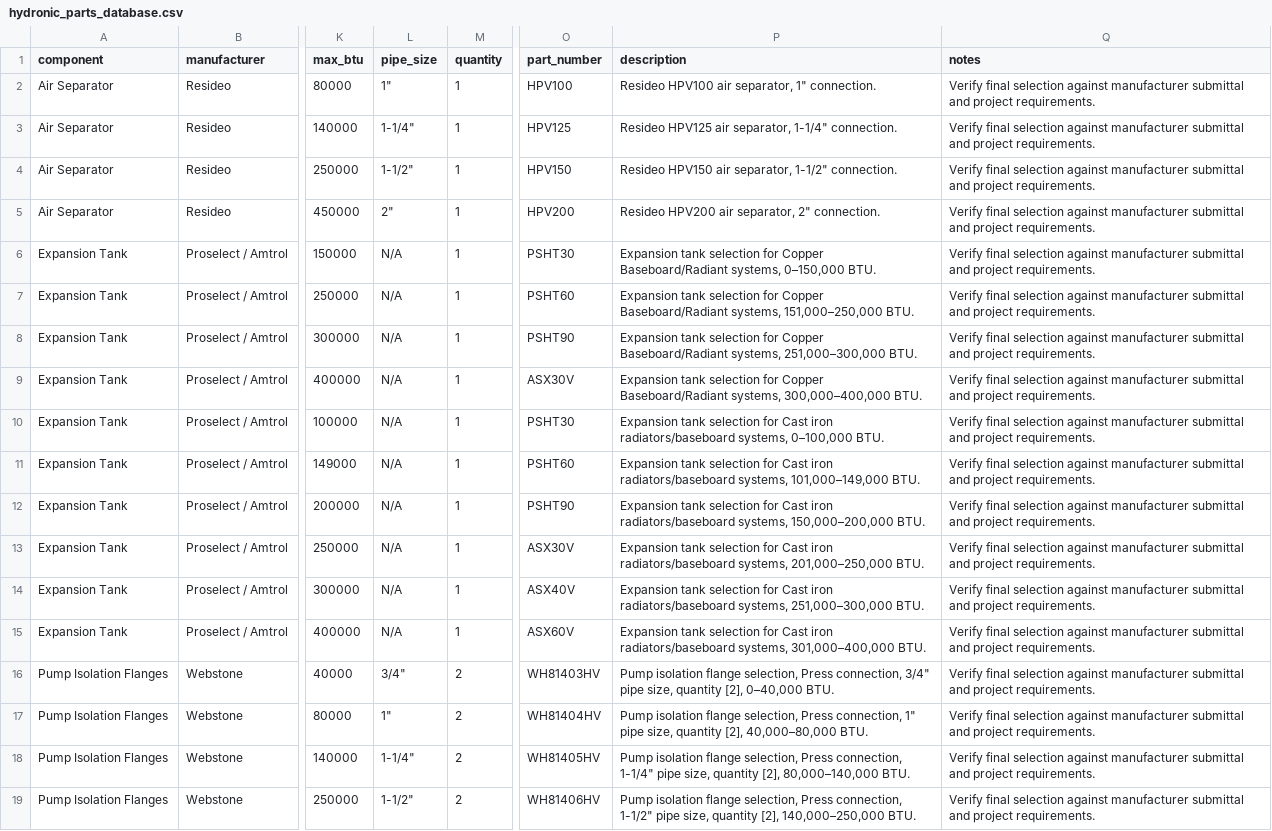
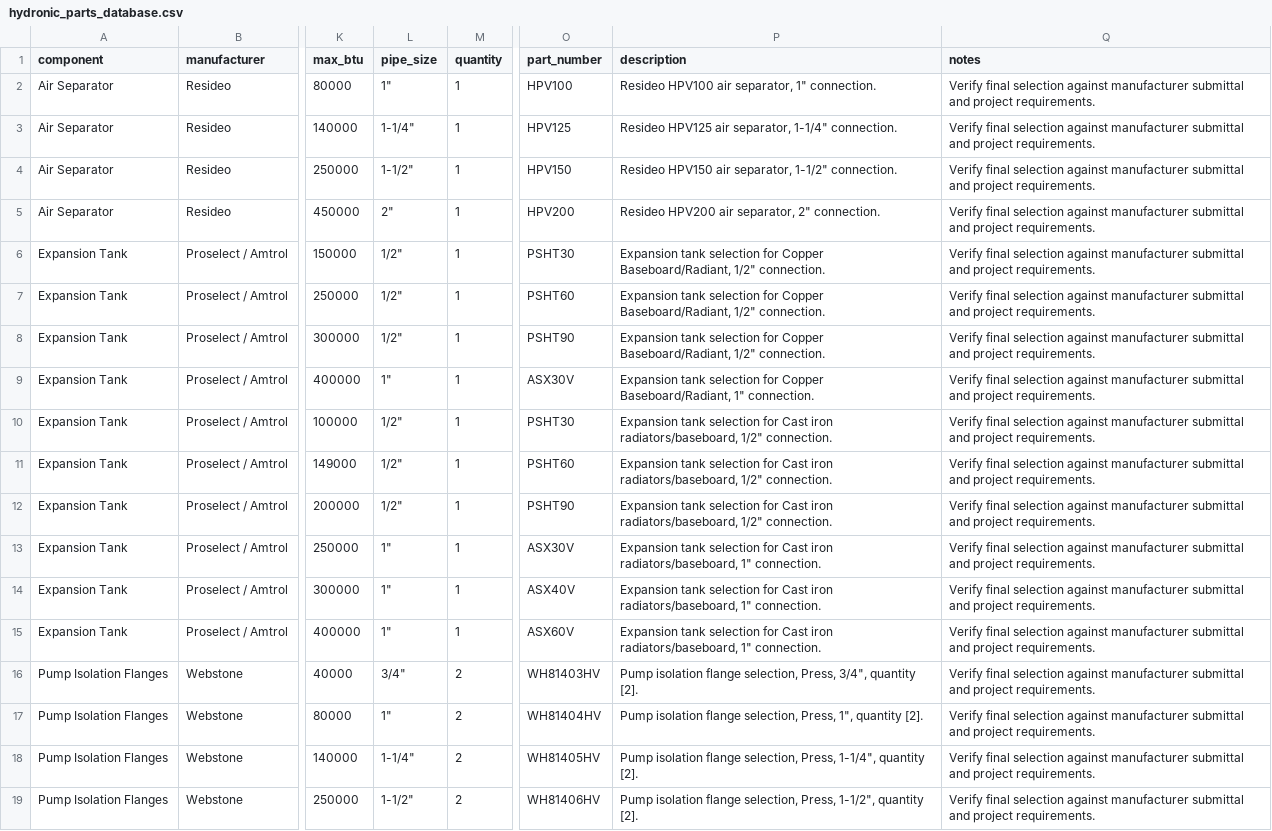
Before and after one commit to JothamHyatt/BoilerTrimSelection, a CSV file: hydronic_parts_database.csv, drawn as a sheet; only a part is shown, gaps mark what is left out; the diff covers the shown part only; the diff names each change by its address in the sheet, - before the commit and + after, or states it on an @@ line.

```diff
--- a/hydronic_parts_database.csv
+++ b/hydronic_parts_database.csv
-L6:L8 (pipe_size): N/A
+L6:L8 (pipe_size): 1/2"
-P6 (description): …for Copper Baseboard/Radiant systems, 0–150,000 BTU.
+P6 (description): …for Copper Baseboard/Radiant, 1/2" connection.
-P7 (description): …for Copper Baseboard/Radiant systems, 151,000–250,000 BTU.
+P7 (description): …for Copper Baseboard/Radiant, 1/2" connection.
-P8 (description): …for Copper Baseboard/Radiant systems, 251,000–300,000 BTU.
+P8 (description): …for Copper Baseboard/Radiant, 1/2" connection.
-L9 (pipe_size): N/A
+L9 (pipe_size): 1"
-P9 (description): …for Copper Baseboard/Radiant systems, 300,000–400,000 BTU.
+P9 (description): …for Copper Baseboard/Radiant, 1" connection.
-L10:L12 (pipe_size): N/A
+L10:L12 (pipe_size): 1/2"
-P10 (description): …Cast iron radiators/baseboard systems, 0–100,000 BTU.
+P10 (description): …Cast iron radiators/baseboard, 1/2" connection.
-P11 (description): …Cast iron radiators/baseboard systems, 101,000–149,000 BTU.
+P11 (description): …Cast iron radiators/baseboard, 1/2" connection.
-P12 (description): …Cast iron radiators/baseboard systems, 150,000–200,000 BTU.
+P12 (description): …Cast iron radiators/baseboard, 1/2" connection.
-L13:L15 (pipe_size): N/A
+L13:L15 (pipe_size): 1"
-P13 (description): …Cast iron radiators/baseboard systems, 201,000–250,000 BTU.
+P13 (description): …Cast iron radiators/baseboard, 1" connection.
-P14 (description): …Cast iron radiators/baseboard systems, 251,000–300,000 BTU.
+P14 (description): …Cast iron radiators/baseboard, 1" connection.
-P15 (description): …Cast iron radiators/baseboard systems, 301,000–400,000 BTU.
+P15 (description): …Cast iron radiators/baseboard, 1" connection.
-P16 (description): …flange selection, Press connection, 3/4" pipe size, quantity [2], 0–40,000 BTU.
+P16 (description): …flange selection, Press, 3/4", quantity [2].
-P17 (description): …flange selection, Press connection, 1" pipe size, quantity [2], 40,000–80,000 BTU.
+P17 (description): …flange selection, Press, 1", quantity [2].
-P18 (description): …flange selection, Press connection, 1-1/4" pipe size, quantity [2], 80,000–140,000 BTU.
+P18 (description): …flange selection, Press, 1-1/4", quantity [2].
-P19 (description): …flange selection, Press connection, 1-1/2" pipe size, quantity [2], 140,000–250,000 BTU.
+P19 (description): …flange selection, Press, 1-1/2", quantity [2].
```
Also changed, not shown: 35 edited cells elsewhere in this file, 2 other files.
